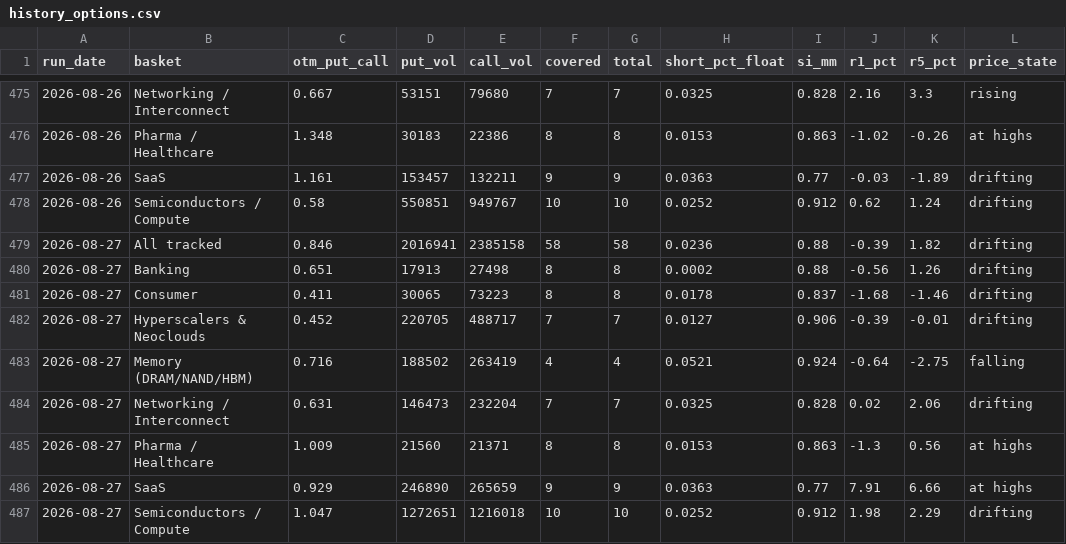
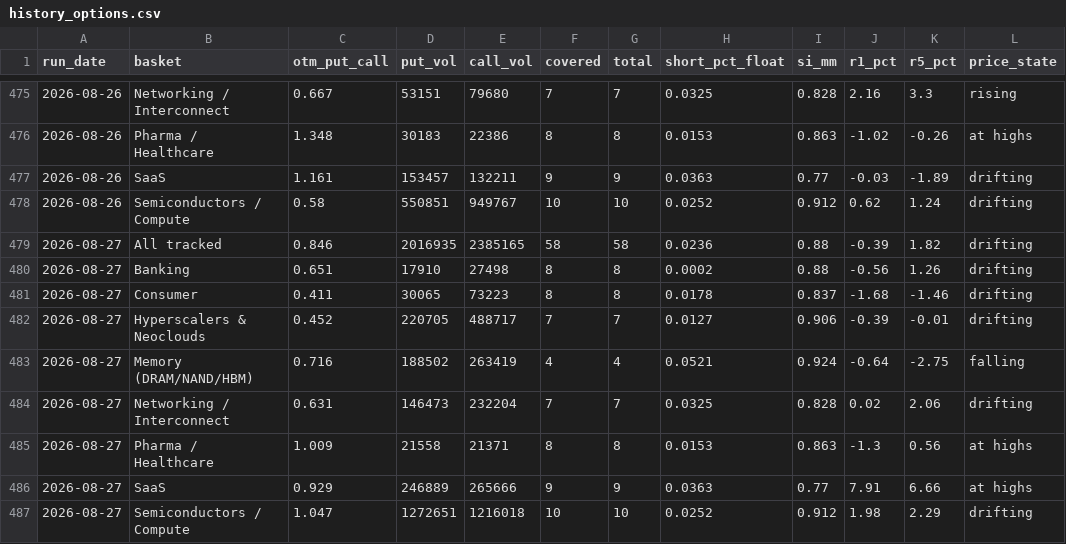
Before and after one commit to saumikvij-gif/Market-Summary-Bot, a CSV file: history_options.csv, drawn as a sheet; only a part is shown, gaps mark what is left out; the diff names each change by its address in the sheet, - before the commit and + after, or states it on an @@ line.

```diff
--- a/history_options.csv
+++ b/history_options.csv
-D479 (put_vol): 2016941
+D479 (put_vol): 2016935
-E479 (call_vol): 2385158
+E479 (call_vol): 2385165
-D480 (put_vol): 17913
+D480 (put_vol): 17910
-D485 (put_vol): 21560
+D485 (put_vol): 21558
-D486 (put_vol): 246890
+D486 (put_vol): 246889
-E486 (call_vol): 265659
+E486 (call_vol): 265666
```
Also changed, not shown: history_quotes.csv, history_summaries.csv, 2 other files.
